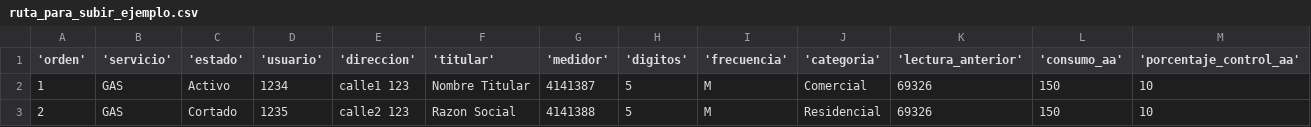
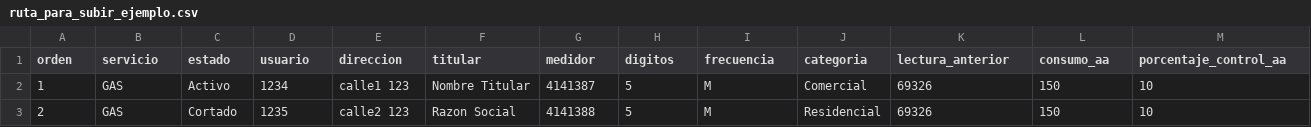
Before and after one commit to aleprado/TestadosFront, a CSV file: src/frontend/content/ejemplos/ruta_para_subir_ejemplo.csv, drawn as a sheet; only a part is shown; the diff covers the shown part only; the diff names each change by its address in the sheet, - before the commit and + after, or states it on an @@ line.

```diff
--- a/src/frontend/content/ejemplos/ruta_para_subir_ejemplo.csv
+++ b/src/frontend/content/ejemplos/ruta_para_subir_ejemplo.csv
-A1: 'orden'
+A1: orden
-B1: 'servicio'
+B1: servicio
-C1: 'estado'
+C1: estado
-D1: 'usuario'
+D1: usuario
-E1: 'direccion'
+E1: direccion
-F1: 'titular'
+F1: titular
-G1: 'medidor'
+G1: medidor
-H1: 'digitos'
+H1: digitos
-I1: 'frecuencia'
+I1: frecuencia
-J1: 'categoria'
+J1: categoria
-K1: 'lectura_anterior'
+K1: lectura_anterior
-L1: 'consumo_aa'
+L1: consumo_aa
-M1: 'porcentaje_control_aa'
+M1: porcentaje_control_aa
```
Also changed, not shown: 3 edited cells elsewhere in this file, src/frontend/content/ejemplos/ruta_procesada_ejemplo.csv, 6 other files.
